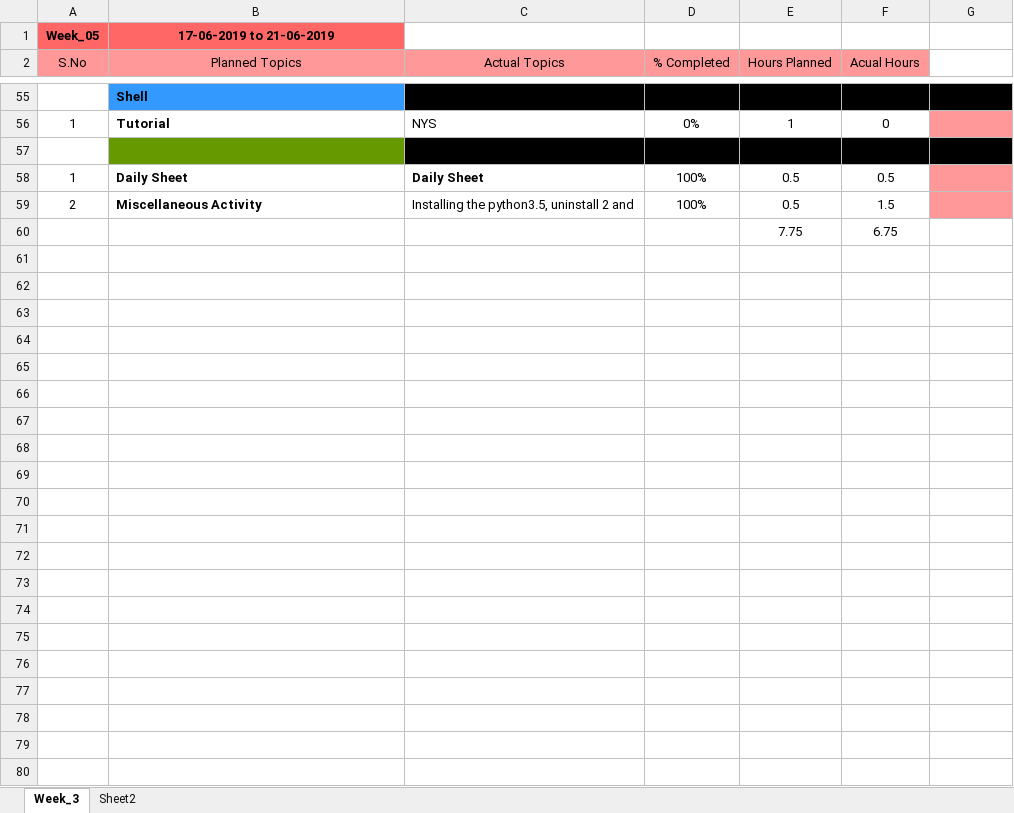
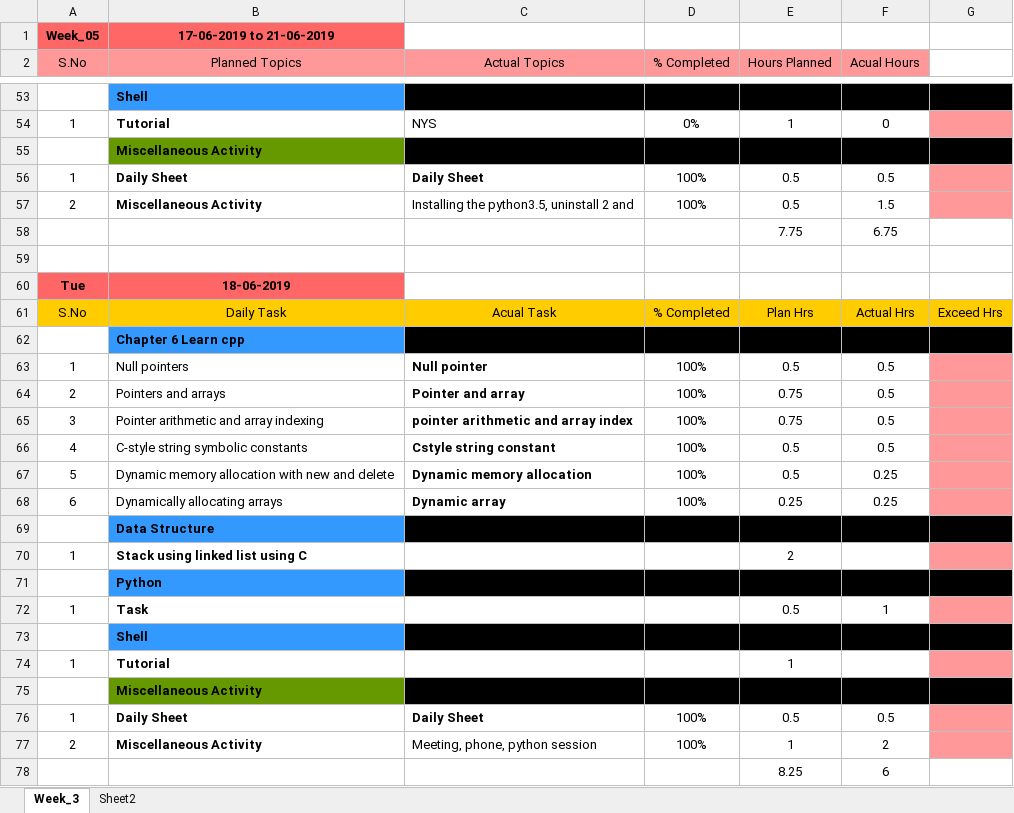
Before and after one commit to JkUzumaki/testPractiseArena, an Excel workbook: Daily_plan/2019/06_jun/June.xlsx, sheet Week_3, drawn as a sheet; only a part is shown, gaps mark what is left out; values as stored, in another font and other column widths than the file's, no borders; addresses are those after the commit; the diff covers the shown part only; the diff names each change by its address in the sheet, - before the commit and + after, or states it on an @@ line.

Commit message:
18 June actual

```diff
--- a/Daily_plan/2019/06_jun/June.xlsx (sheet Week_3)
+++ b/Daily_plan/2019/06_jun/June.xlsx (sheet Week_3)
-B55 (Planned Topics): (empty)
+B55 (Planned Topics): Miscellaneous Activity
+row 59: (empty)
+row 60: Tue | 18-06-2019
+row 61: S.No | Daily Task | Acual Task | % Completed | Plan Hrs | Actual Hrs | Exceed Hrs
+row 62:  | Chapter 6 Learn cpp
+row 63: 1 | Null pointers | Null pointer | 100% | 0.5 | 0.5
+row 64: 2 | Pointers and arrays | Pointer and array | 100% | 0.75 | 0.5
+row 65: 3 | Pointer arithmetic and array indexing | pointer arithmetic and array index | 100% | 0.75 | 0.5
+row 66: 4 | C-style string symbolic constants | Cstyle string constant | 100% | 0.5 | 0.5
+row 67: 5 | Dynamic memory allocation with new and delete | Dynamic memory allocation | 100% | 0.5 | 0.25
+row 68: 6 | Dynamically allocating arrays | Dynamic array | 100% | 0.25 | 0.25
+row 69:  | Data Structure
+row 70: 1 | Stack using linked list using C |  |  | 2
+row 71:  | Python
+row 72: 1 | Task |  |  | 0.5 | 1
+row 73:  | Shell
+row 74: 1 | Tutorial |  |  | 1
+row 75:  | Miscellaneous Activity
+row 76: 1 | Daily Sheet | Daily Sheet | 100% | 0.5 | 0.5
+row 77: 2 | Miscellaneous Activity | Meeting, phone, python session | 100% | 1 | 2
+row 78:  |  |  |  | 8.25 | 6
```
Also changed, not shown: 2 removed rows and 27 edited cells elsewhere in this sheet, formulas that keep their value, 28 other files.
